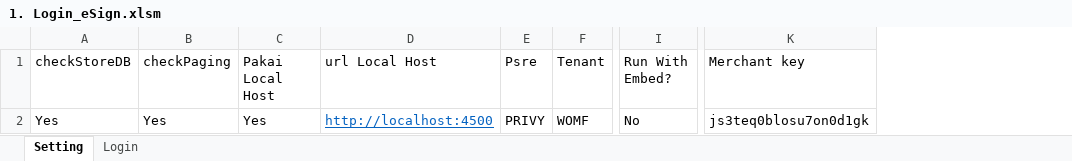
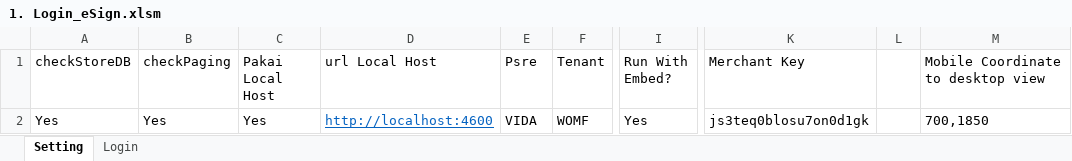
Before and after one commit to qcadins/ATeSign, an Excel workbook: 1. Login_eSign.xlsm, sheet Setting, drawn as a sheet; only a part is shown, gaps mark what is left out; values as stored, in another font and other column widths than the file's, no borders; the diff names each change by its address in the sheet, - before the commit and + after, or states it on an @@ line.

Commit message:
Add files via upload

```diff
--- a/1. Login_eSign.xlsm (sheet Setting)
+++ b/1. Login_eSign.xlsm (sheet Setting)
+column L, empty
+column M, rows 1-2: Mobile Coordinate to desktop view | 700,1850
-K1: Merchant key
+K1: Merchant Key
-D2 (url Local Host): http://localhost:4500
+D2 (url Local Host): http://localhost:4600
-E2 (Psre): PRIVY
+E2 (Psre): VIDA
-I2 (Run With Embed?): No
+I2 (Run With Embed?): Yes
```
Also changed, not shown: sheet Login.
